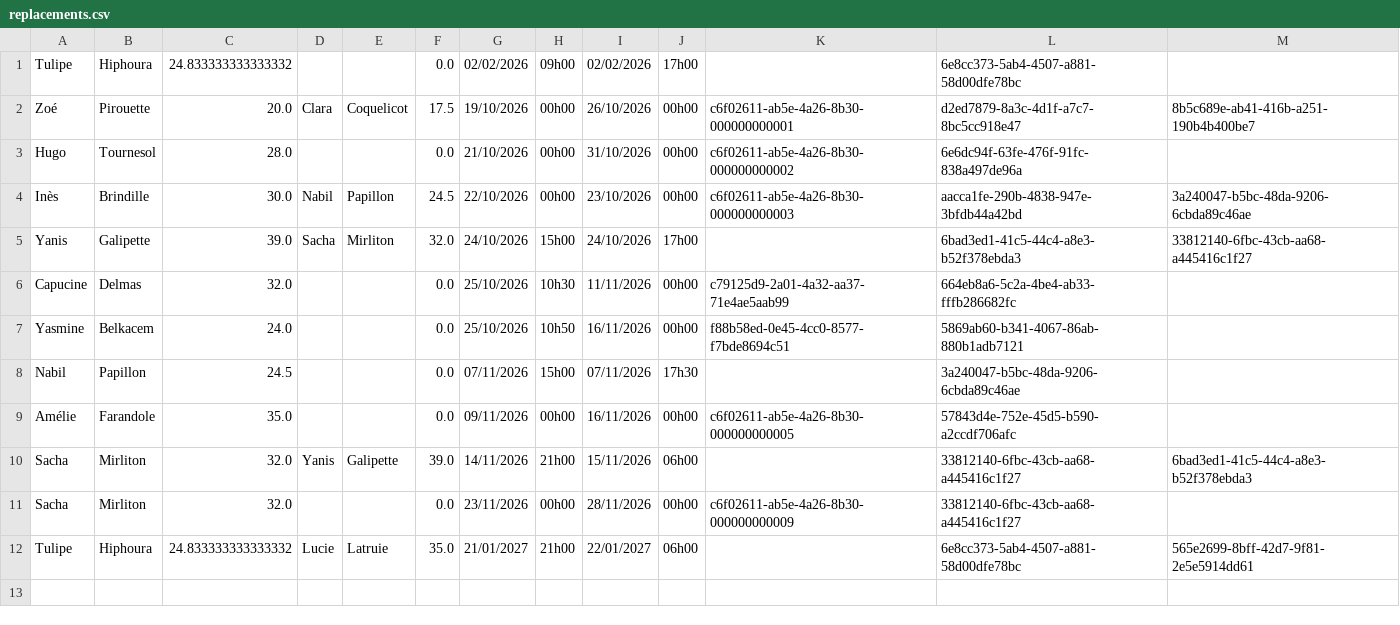
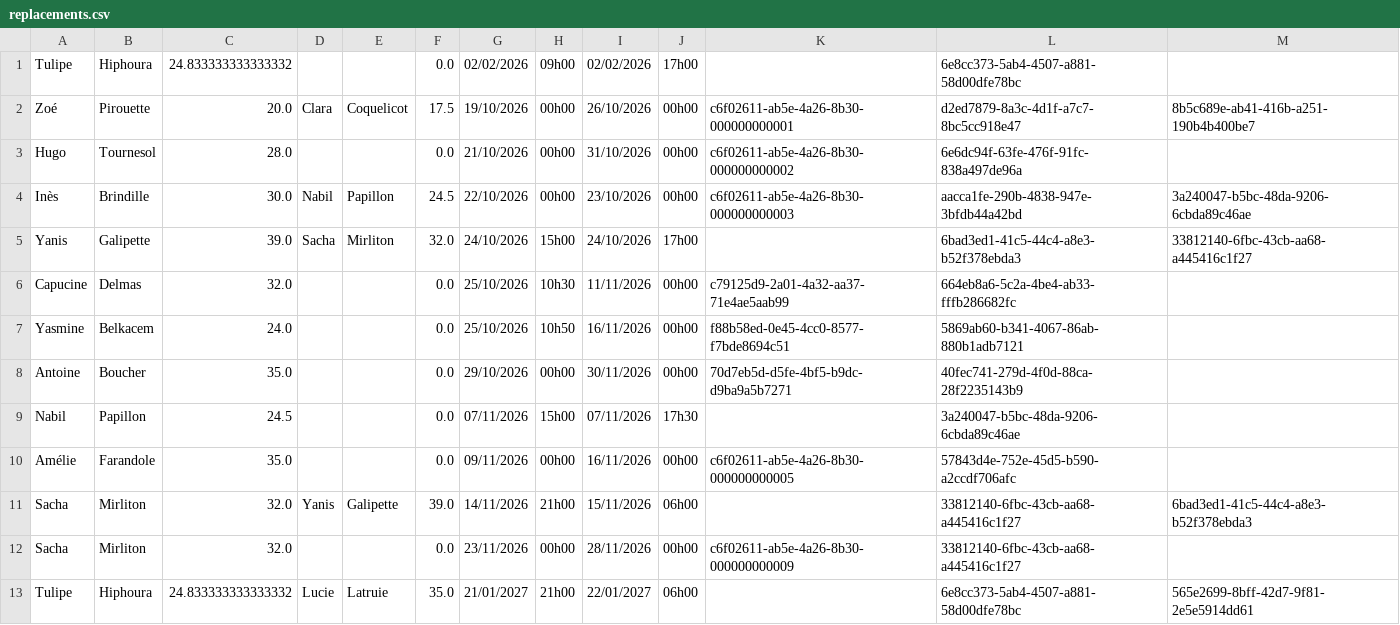
Before and after one commit to lisepinheiro2-lgtm/gestionRemplacement, a CSV file: replacements.csv, drawn as a sheet.

```diff
--- a/replacements.csv
+++ b/replacements.csv
@@ -7,2 +7,3 @@ Capucine;Delmas;32.0;;;0.0;25/10/2026;10h30;11/11/2026;00h00;c79125d9-2a01-4a32-
 Yasmine;Belkacem;24.0;;;0.0;25/10/2026;10h50;16/11/2026;00h00;f88b58ed-0e45-4cc0-8577-f7bde8694c51;5869ab60-b341-4067-86ab-880b1adb7121;
+Antoine;Boucher;35.0;;;0.0;29/10/2026;00h00;30/11/2026;00h00;70d7eb5d-d5fe-4bf5-b9dc-d9ba9a5b7271;40fec741-279d-4f0d-88ca-28f2235143b9;
 Nabil;Papillon;24.5;;;0.0;07/11/2026;15h00;07/11/2026;17h30;;3a240047-b5bc-48da-9206-6cbda89c46ae;
```
Also changed, not shown: clients.csv, employee_absences.csv, 34 other files.
